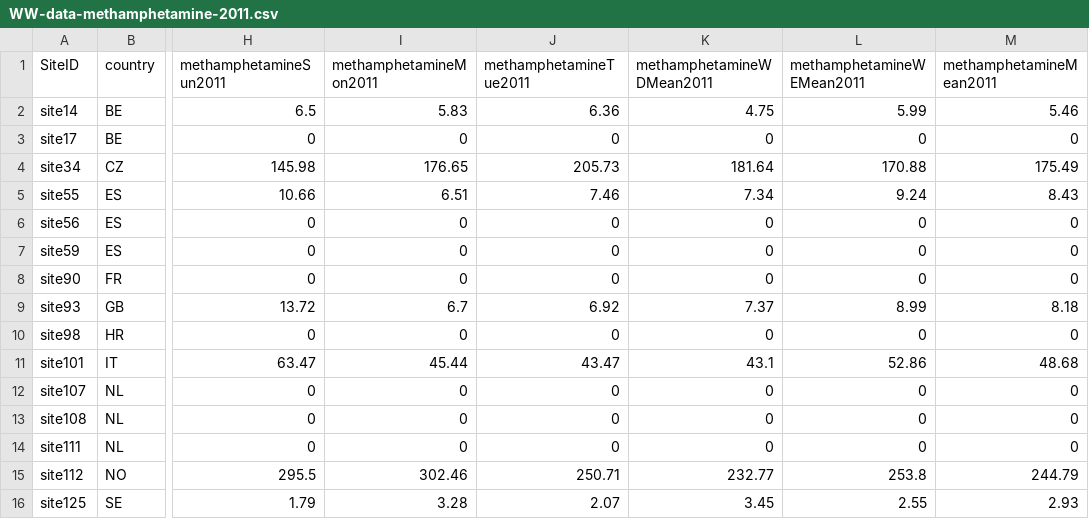
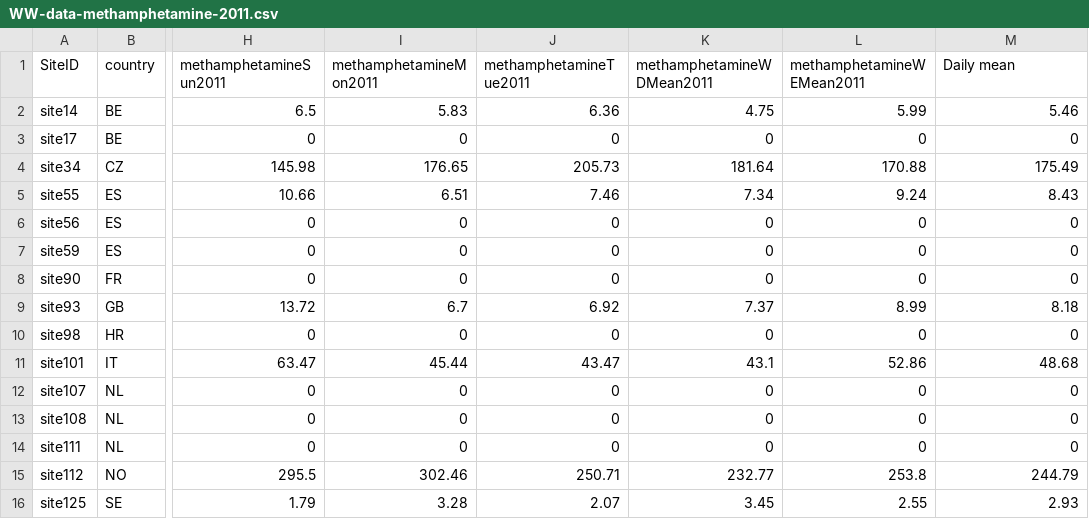
Before and after one commit to Rens660/DSP, a CSV file: data/sewerdata/emcdda/methamphetamine/WW-data-methamphetamine-2011.csv (was sewerdata/emcdda/methamphetamine/WW-data-methamphetamine-2011.csv), drawn as a sheet; only a part is shown, gaps mark what is left out; the diff names each change by its address in the sheet, - before the commit and + after, or states it on an @@ line.

```diff
--- a/sewerdata/emcdda/methamphetamine/WW-data-methamphetamine-2011.csv
+++ b/data/sewerdata/emcdda/methamphetamine/WW-data-methamphetamine-2011.csv
-M1: methamphetamineMean2011
+M1: Daily mean
```
Also changed, not shown: 88 other files.
